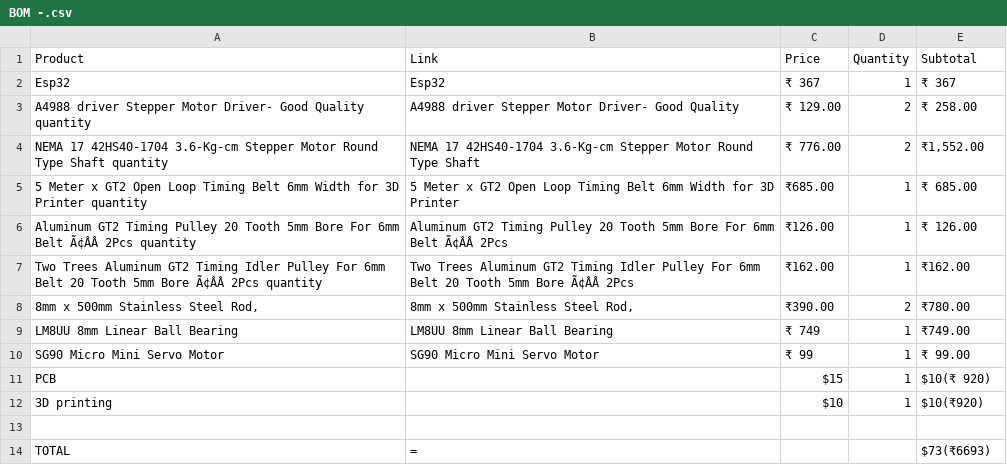
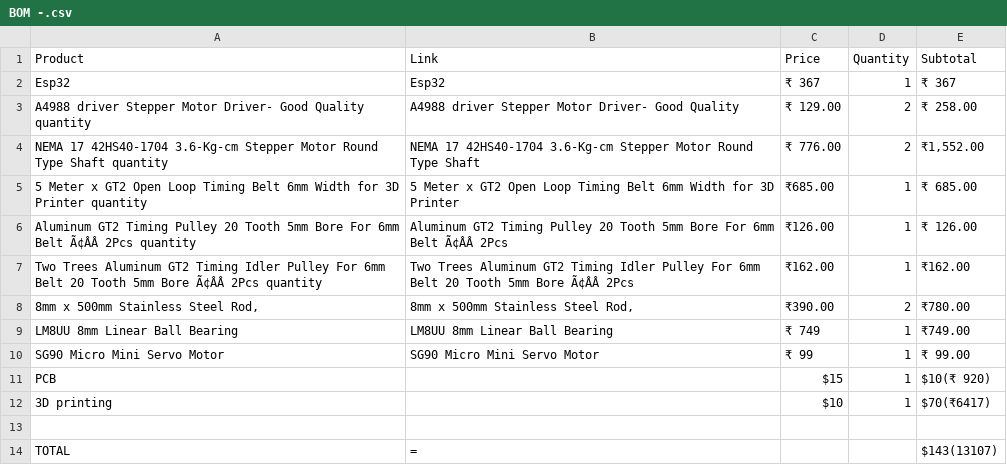
Before and after one commit to albinrstalin4-star/Drawing-robot, a CSV file: BOM -.csv, drawn as a sheet.

Commit message:
Update BOM -.csv

```diff
--- a/BOM -.csv
+++ b/BOM -.csv
@@ -11,4 +11,4 @@ SG90 Micro Mini Servo Motor,SG90 Micro Mini Servo Motor,₹ 99,1,₹ 99.00
 PCB,,$15,1,$10(₹ 920)
-3D printing,,$10,1,$10(₹920)
+3D printing,,$10,1,$70(₹6417)
 
-TOTAL,=,,,$73(₹6693)
+TOTAL,=,,,$143(13107)
```
